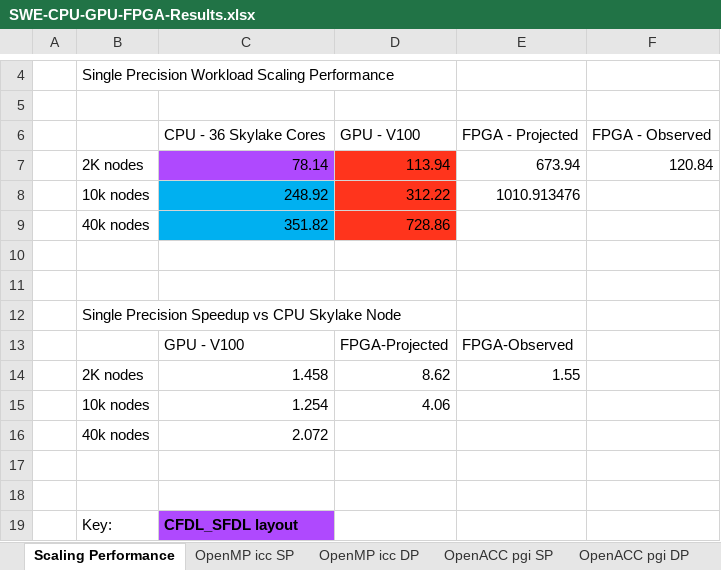
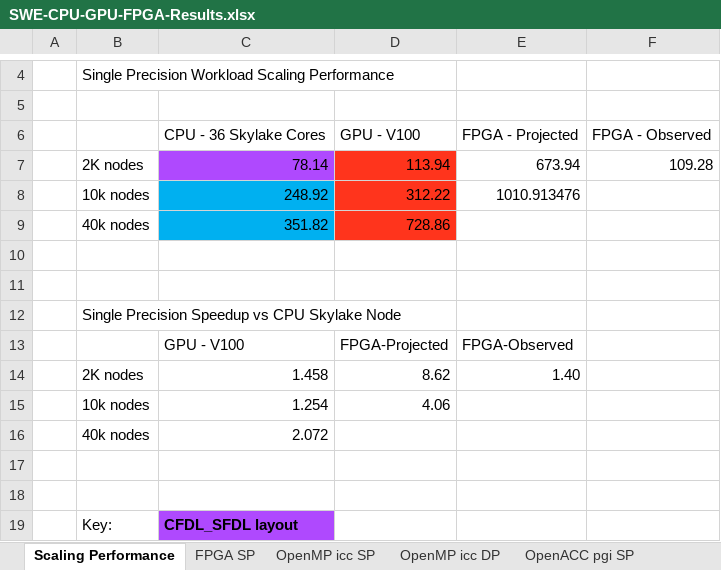
Before and after one commit to cenamiller/SWE-FPGA-Paper, an Excel workbook: SWE-CPU-GPU-FPGA-Results.xlsx, sheet Scaling Performance, drawn as a sheet; only a part is shown, gaps mark what is left out; values as stored, in another font and other column widths than the file's, no borders; charts and pictures not drawn; the diff names each change by its address in the sheet, - before the commit and + after, or states it on an @@ line.

```diff
--- a/SWE-CPU-GPU-FPGA-Results.xlsx (sheet Scaling Performance)
+++ b/SWE-CPU-GPU-FPGA-Results.xlsx (sheet Scaling Performance)
-F7: 120.84
+F7: 109.28
-E14: 1.55
+E14: 1.40
```
Also changed, not shown: sheet Power Consumption, sheet FPGA SP, other sheet tabs, charts or pictures, 2 other files.
